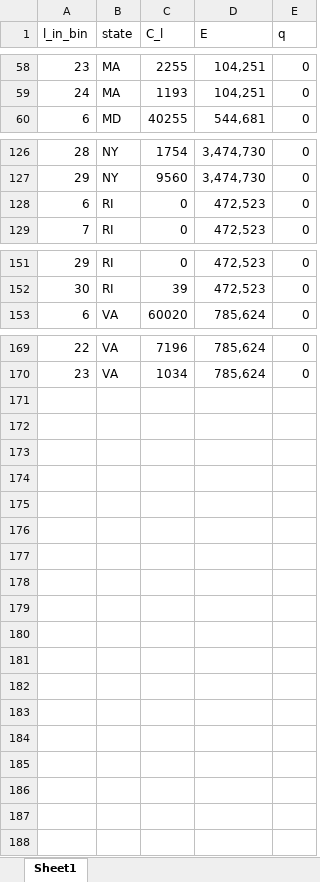
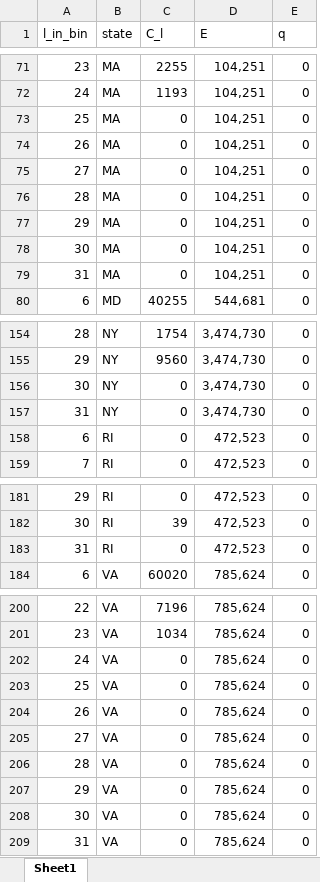
Before and after one commit to acarrharris/Rec.-deman-modelling, an Excel workbook: rec_selectivity_by_state_cdf_star_raw.xlsx, sheet Sheet1, drawn as a sheet; only a part is shown, gaps mark what is left out; values as stored, in another font and other column widths than the file's, no borders; the diff covers the shown part only; the diff names each change by its address in the sheet, - before the commit and + after, or states it on an @@ line.

```diff
--- a/rec_selectivity_by_state_cdf_star_raw.xlsx (sheet Sheet1)
+++ b/rec_selectivity_by_state_cdf_star_raw.xlsx (sheet Sheet1)
+row 73: 25 | MA | 0 | 104,251 | 0
+row 74: 26 | MA | 0 | 104,251 | 0
+row 75: 27 | MA | 0 | 104,251 | 0
+row 76: 28 | MA | 0 | 104,251 | 0
+row 77: 29 | MA | 0 | 104,251 | 0
+row 78: 30 | MA | 0 | 104,251 | 0
+row 79: 31 | MA | 0 | 104,251 | 0
+row 156: 30 | NY | 0 | 3,474,730 | 0
+row 157: 31 | NY | 0 | 3,474,730 | 0
+row 183: 31 | RI | 0 | 472,523 | 0
+row 202: 24 | VA | 0 | 785,624 | 0
+row 203: 25 | VA | 0 | 785,624 | 0
+row 204: 26 | VA | 0 | 785,624 | 0
+row 205: 27 | VA | 0 | 785,624 | 0
+row 206: 28 | VA | 0 | 785,624 | 0
+row 207: 29 | VA | 0 | 785,624 | 0
+row 208: 30 | VA | 0 | 785,624 | 0
+row 209: 31 | VA | 0 | 785,624 | 0
```
Also changed, not shown: 21 added rows and 12 edited cells elsewhere in this sheet.
